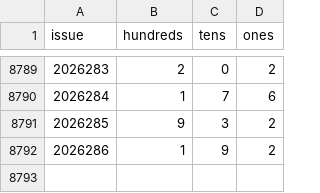
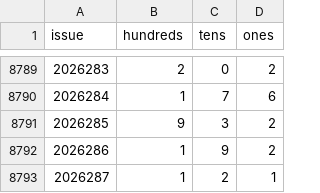
Before and after one commit to LJQ-HUB-cmyk/fc3d-tongsha, a CSV file: fc3d-history.csv, drawn as a sheet; only a part is shown, gaps mark what is left out; the diff names each change by its address in the sheet, - before the commit and + after, or states it on an @@ line.

```diff
--- a/fc3d-history.csv
+++ b/fc3d-history.csv
+row 8793: 2026287 | 1 | 2 | 1
```
Also changed, not shown: 1 other file.
